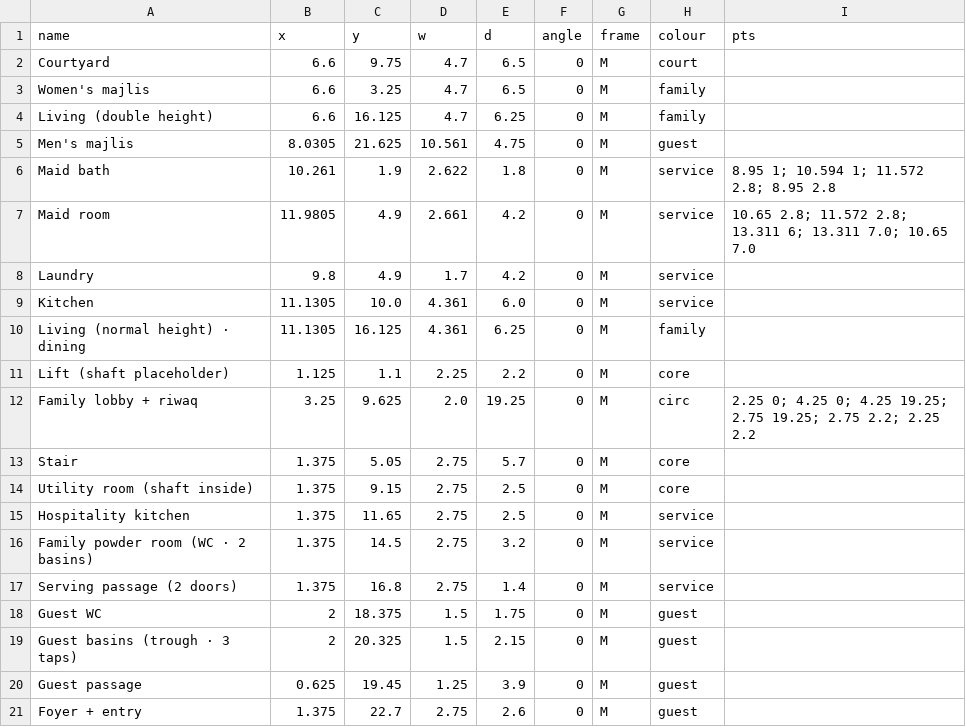
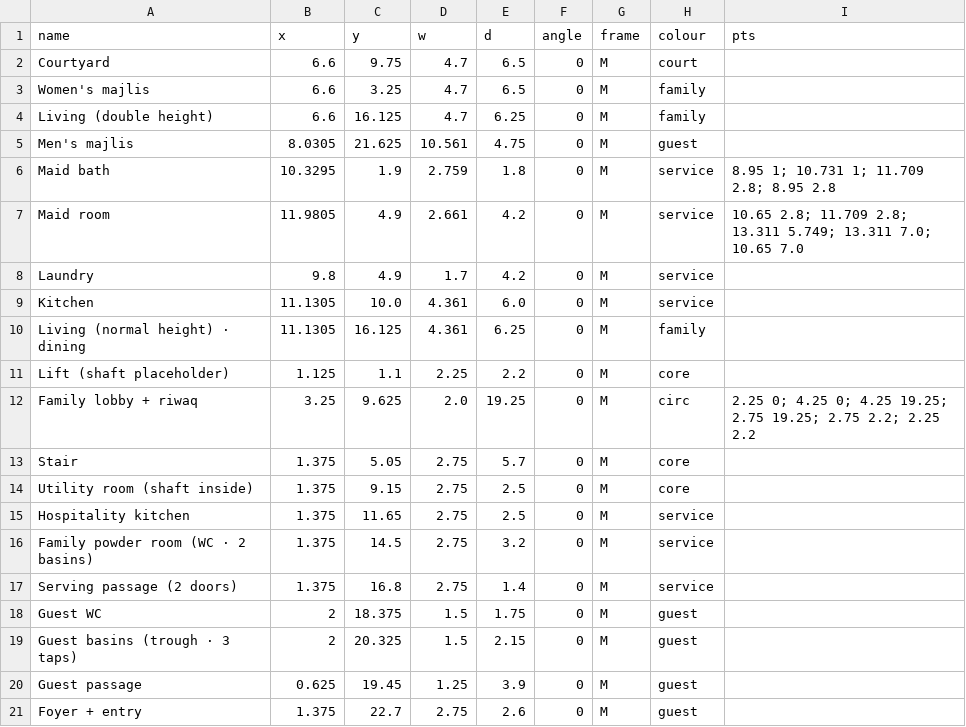
Before and after one commit to ahl20006/House_git, a CSV file: taif_house/data/rooms_gf.csv, drawn as a sheet.

```diff
--- a/taif_house/data/rooms_gf.csv
+++ b/taif_house/data/rooms_gf.csv
@@ -5,4 +5,4 @@ Living (double height),6.6,16.125,4.7,6.25,0,M,family,
 Men's majlis,8.0305,21.625,10.561,4.75,0,M,guest,
-Maid bath,10.261,1.9,2.622,1.8,0,M,service,8.95 1; 10.594 1; 11.572 2.8; 8.95 2.8
-Maid room,11.9805,4.9,2.661,4.2,0,M,service,10.65 2.8; 11.572 2.8; 13.311 6; 13.311 7.0; 10.65 7.0
+Maid bath,10.3295,1.9,2.759,1.8,0,M,service,8.95 1; 10.731 1; 11.709 2.8; 8.95 2.8
+Maid room,11.9805,4.9,2.661,4.2,0,M,service,10.65 2.8; 11.709 2.8; 13.311 5.749; 13.311 7.0; 10.65 7.0
 Laundry,9.8,4.9,1.7,4.2,0,M,service,
```
Also changed, not shown: taif_house/data/decisions.csv, taif_house/data/rooms_ff.csv, 46 other files.
